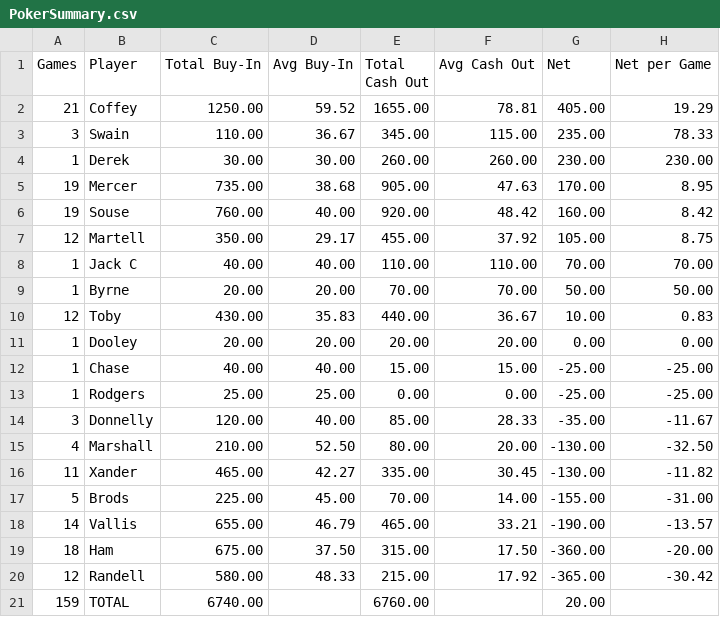
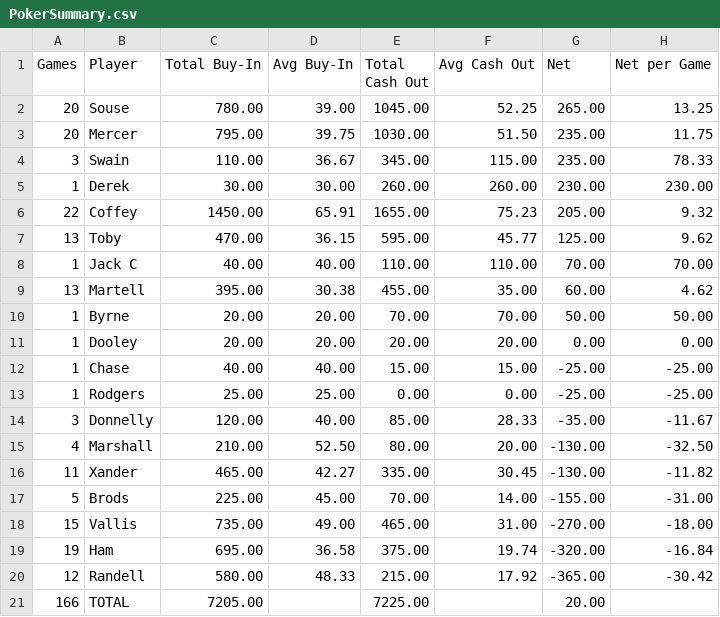
Before and after one commit to zcoffey7/poker-dashboard, a CSV file: stats/PokerSummary.csv, drawn as a sheet.

```diff
--- a/stats/PokerSummary.csv
+++ b/stats/PokerSummary.csv
@@ -1,11 +1,11 @@
 Games,Player,Total Buy-In,Avg Buy-In,Total Cash Out,Avg Cash Out,Net,Net per Game
-21,Coffey,1250.00,59.52,1655.00,78.81,405.00,19.29
+20,Souse,780.00,39.00,1045.00,52.25,265.00,13.25
+20,Mercer,795.00,39.75,1030.00,51.50,235.00,11.75
 3,Swain,110.00,36.67,345.00,115.00,235.00,78.33
 1,Derek,30.00,30.00,260.00,260.00,230.00,230.00
-19,Mercer,735.00,38.68,905.00,47.63,170.00,8.95
-19,Souse,760.00,40.00,920.00,48.42,160.00,8.42
-12,Martell,350.00,29.17,455.00,37.92,105.00,8.75
+22,Coffey,1450.00,65.91,1655.00,75.23,205.00,9.32
+13,Toby,470.00,36.15,595.00,45.77,125.00,9.62
 1,Jack C,40.00,40.00,110.00,110.00,70.00,70.00
+13,Martell,395.00,30.38,455.00,35.00,60.00,4.62
 1,Byrne,20.00,20.00,70.00,70.00,50.00,50.00
-12,Toby,430.00,35.83,440.00,36.67,10.00,0.83
 1,Dooley,20.00,20.00,20.00,20.00,0.00,0.00
@@ -17,5 +17,5 @@ Games,Player,Total Buy-In,Avg Buy-In,Total Cash Out,Avg Cash Out,Net,Net per Gam
 5,Brods,225.00,45.00,70.00,14.00,-155.00,-31.00
-14,Vallis,655.00,46.79,465.00,33.21,-190.00,-13.57
-18,Ham,675.00,37.50,315.00,17.50,-360.00,-20.00
+15,Vallis,735.00,49.00,465.00,31.00,-270.00,-18.00
+19,Ham,695.00,36.58,375.00,19.74,-320.00,-16.84
 12,Randell,580.00,48.33,215.00,17.92,-365.00,-30.42
-159,TOTAL,6740.00,,6760.00,,20.00,
+166,TOTAL,7205.00,,7225.00,,20.00,
```
Also changed, not shown: 1 other file.
